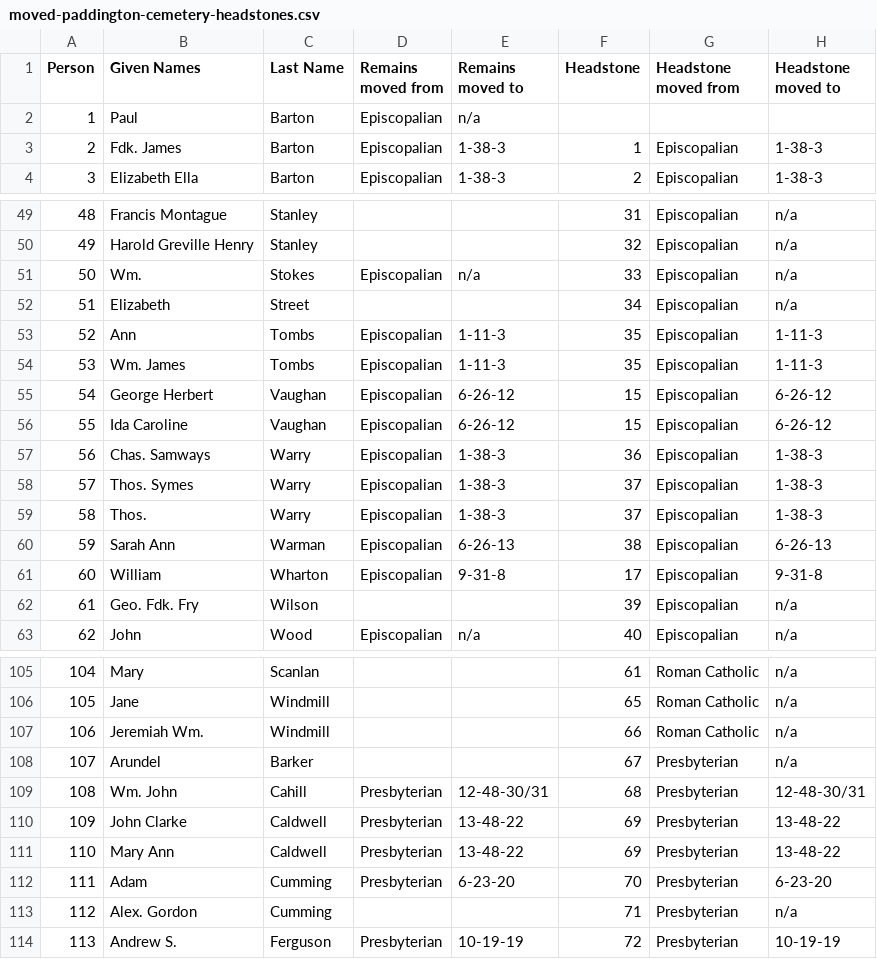
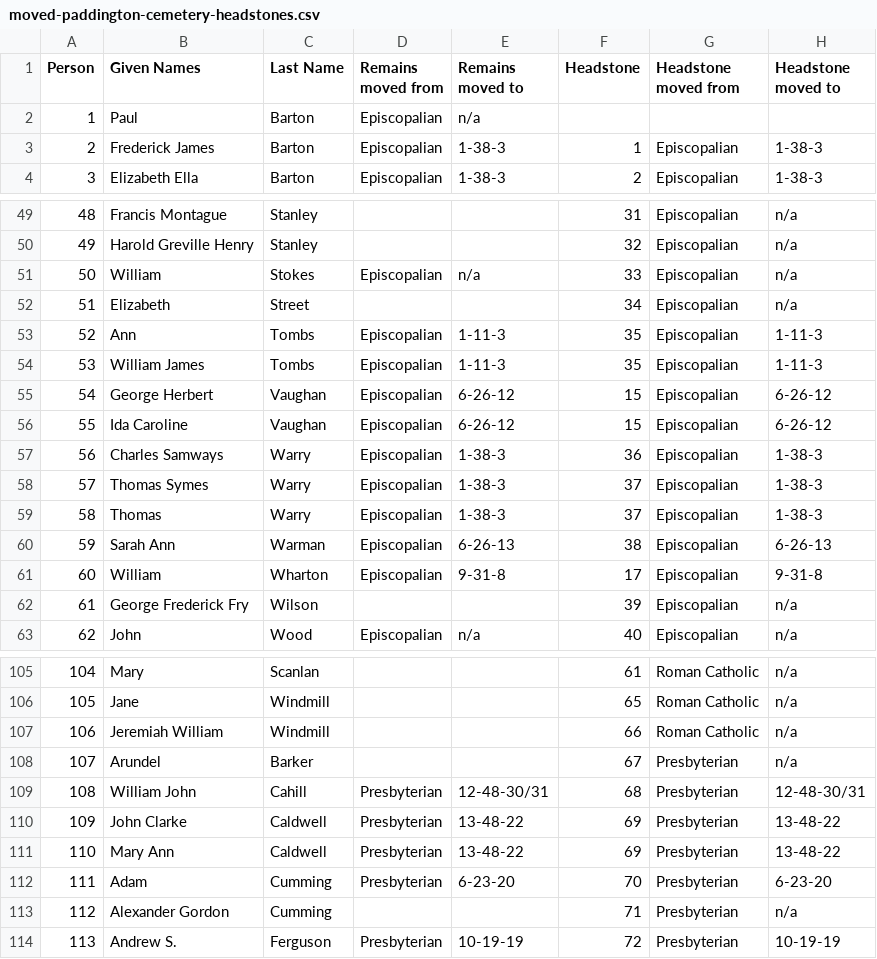
Before and after one commit to 1871fotc/fotc, a CSV file: docs/assets/data/moved-paddington-cemetery-headstones.csv, drawn as a sheet; only a part is shown, gaps mark what is left out; the diff covers the shown part only.

Commit message:
Update moved-paddington-cemetery-headstones.csv

```diff
--- a/docs/assets/data/moved-paddington-cemetery-headstones.csv
+++ b/docs/assets/data/moved-paddington-cemetery-headstones.csv
@@ -2,3 +2,3 @@ Person,Given Names,Last Name,Remains moved from,Remains moved to,Headstone,Heads
 1,Paul,Barton,Episcopalian,n/a,,,
-2,Fdk. James,Barton,Episcopalian,1-38-3,1,Episcopalian,1-38-3
+2,Frederick James,Barton,Episcopalian,1-38-3,1,Episcopalian,1-38-3
 3,Elizabeth Ella,Barton,Episcopalian,1-38-3,2,Episcopalian,1-38-3
@@ -50,14 +50,14 @@ Person,Given Names,Last Name,Remains moved from,Remains moved to,Headstone,Heads
 49,Harold Greville Henry,Stanley,,,32,Episcopalian,n/a
-50,Wm.,Stokes,Episcopalian,n/a,33,Episcopalian,n/a
+50,William,Stokes,Episcopalian,n/a,33,Episcopalian,n/a
 51,Elizabeth,Street,,,34,Episcopalian,n/a
 52,Ann,Tombs,Episcopalian,1-11-3,35,Episcopalian,1-11-3
-53,Wm. James,Tombs,Episcopalian,1-11-3,35,Episcopalian,1-11-3
+53,William James,Tombs,Episcopalian,1-11-3,35,Episcopalian,1-11-3
 54,George Herbert,Vaughan,Episcopalian,6-26-12,15,Episcopalian,6-26-12
 55,Ida Caroline,Vaughan,Episcopalian,6-26-12,15,Episcopalian,6-26-12
-56,Chas. Samways,Warry,Episcopalian,1-38-3,36,Episcopalian,1-38-3
-57,Thos. Symes,Warry,Episcopalian,1-38-3,37,Episcopalian,1-38-3
-58,Thos.,Warry,Episcopalian,1-38-3,37,Episcopalian,1-38-3
+56,Charles Samways,Warry,Episcopalian,1-38-3,36,Episcopalian,1-38-3
+57,Thomas Symes,Warry,Episcopalian,1-38-3,37,Episcopalian,1-38-3
+58,Thomas,Warry,Episcopalian,1-38-3,37,Episcopalian,1-38-3
 59,Sarah Ann,Warman,Episcopalian,6-26-13,38,Episcopalian,6-26-13
 60,William,Wharton,Episcopalian,9-31-8,17,Episcopalian,9-31-8
-61,Geo. Fdk. Fry,Wilson,,,39,Episcopalian,n/a
+61,George Frederick Fry,Wilson,,,39,Episcopalian,n/a
 62,John,Wood,Episcopalian,n/a,40,Episcopalian,n/a
@@ -106,5 +106,5 @@ Person,Given Names,Last Name,Remains moved from,Remains moved to,Headstone,Heads
 105,Jane,Windmill,,,65,Roman Catholic,n/a
-106,Jeremiah Wm.,Windmill,,,66,Roman Catholic,n/a
+106,Jeremiah William,Windmill,,,66,Roman Catholic,n/a
 107,Arundel,Barker,,,67,Presbyterian,n/a
-108,Wm. John,Cahill,Presbyterian,12-48-30/31,68,Presbyterian,12-48-30/31
+108,William John,Cahill,Presbyterian,12-48-30/31,68,Presbyterian,12-48-30/31
 109,John Clarke,Caldwell,Presbyterian,13-48-22,69,Presbyterian,13-48-22
@@ -112,3 +112,3 @@ Person,Given Names,Last Name,Remains moved from,Remains moved to,Headstone,Heads
 111,Adam,Cumming,Presbyterian,6-23-20,70,Presbyterian,6-23-20
-112,Alex. Gordon,Cumming,,,71,Presbyterian,n/a
+112,Alexander Gordon,Cumming,,,71,Presbyterian,n/a
 113,Andrew S.,Ferguson,Presbyterian,10-19-19,72,Presbyterian,10-19-19
```
Also changed, not shown: 13 edited cells elsewhere in this file.
